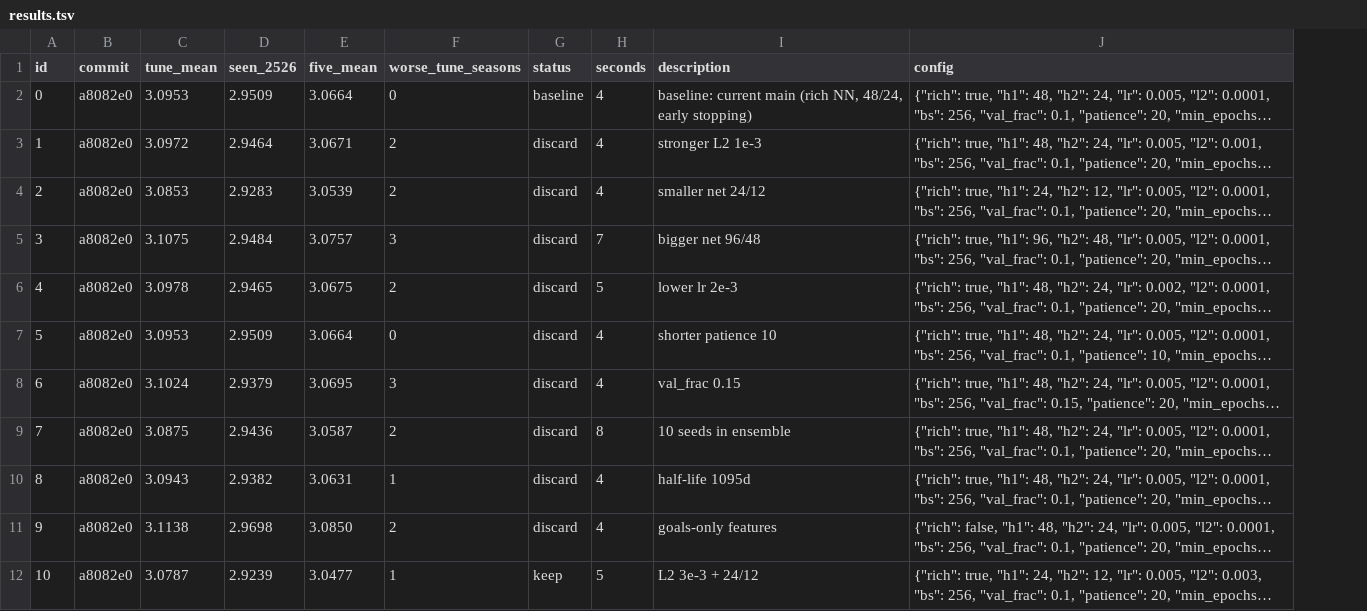
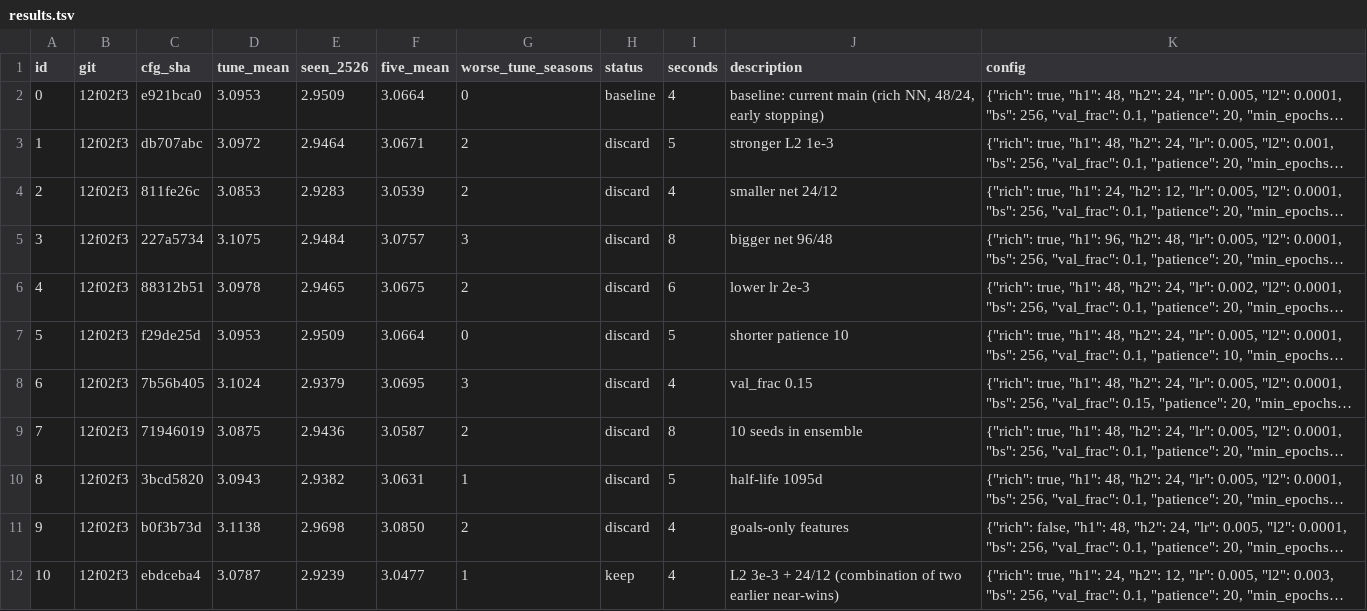
Before and after one commit to AryanRanebit/premier-league-prediction, a TSV file: autoresearch_pl/results.tsv, drawn as a sheet; long unchanged cells end in …; removed rows and columns are numbered as before the commit, all else as after; the diff names each change by its address in the sheet, - before the commit and + after, or states it on an @@ line.

Commit message:
Autoresearch runner: whitelisted/validated config, locked-file hash check, crash logging, config hash per run, 28 tests

```diff
--- a/autoresearch_pl/results.tsv
+++ b/autoresearch_pl/results.tsv
-column B (commit), rows 2-12: all a8082e0
+column B (git), rows 2-12: all 12f02f3
+column C (cfg_sha), rows 2-12: e921bca0 | db707abc | 811fe26c | 227a5734 | 88312b51 | f29de25d | 7b56b405 | 71946019 | 3bcd5820 | b0f3b73d | ebdceba4
-I3 (seconds): 4
+I3 (seconds): 5
-I5 (seconds): 7
+I5 (seconds): 8
-I6 (seconds): 5
+I6 (seconds): 6
-I7 (seconds): 4
+I7 (seconds): 5
-I10 (seconds): 4
+I10 (seconds): 5
-I12 (seconds): 5
+I12 (seconds): 4
-J12 (description): L2 3e-3 + 24/12
+J12 (description): L2 3e-3 + 24/12 (combination of two earlier near-wins)
```
Also changed, not shown: 4 other files.
